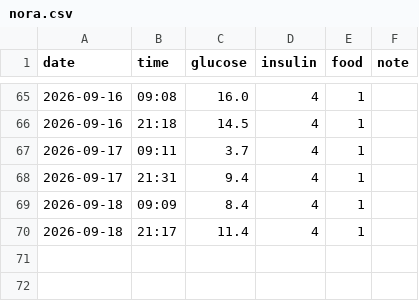
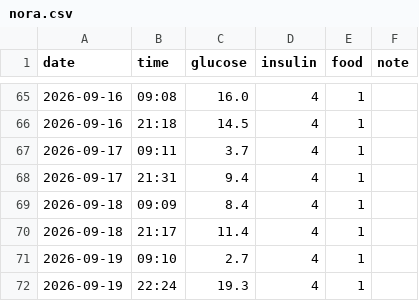
Before and after one commit to manolkalinov/nora, a CSV file: nora.csv, drawn as a sheet; only a part is shown, gaps mark what is left out.

Commit message:
Add new entries for September 19 in nora.csv

```diff
--- a/nora.csv
+++ b/nora.csv
@@ -70 +70,3 @@ date,time,glucose,insulin,food,note
 2026-09-18,21:17,11.4,4,1,
+2026-09-19,09:10,2.7,4,1,
+2026-09-19,22:24,19.3,4,1,
```
